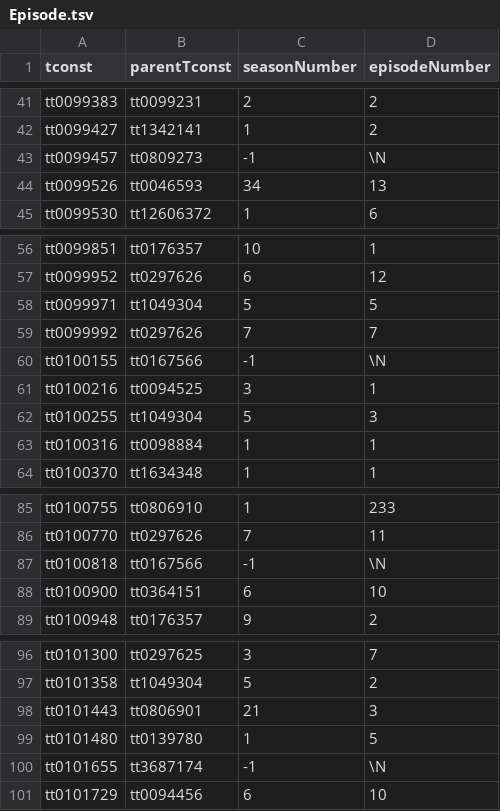
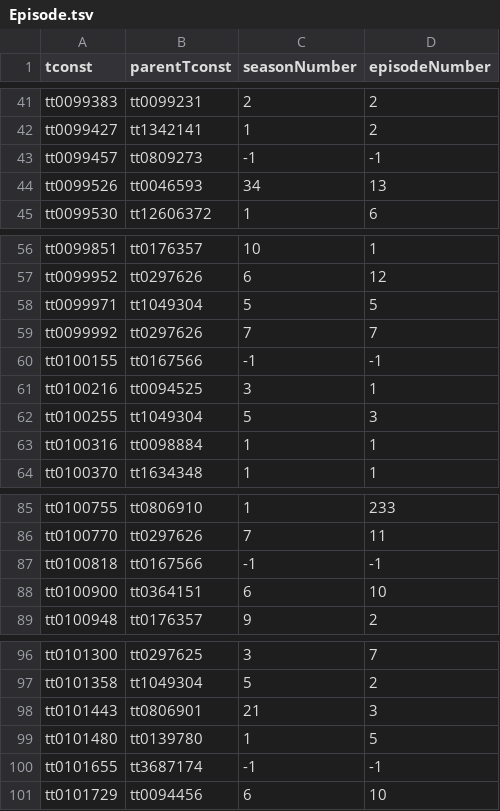
Before and after one commit to ntua-el20098/NTUAflix, a TSV file: api-backend/uploads/Episode.tsv, drawn as a sheet; only a part is shown, gaps mark what is left out; the diff covers the shown part only.

Commit message:
modified:   api-backend/uploads/Episode.tsv

```diff
--- a/api-backend/uploads/Episode.tsv
+++ b/api-backend/uploads/Episode.tsv
@@ -42,3 +42,3 @@ tt0099383	tt0099231	2	2
 tt0099427	tt1342141	1	2
-tt0099457	tt0809273	-1	\N
+tt0099457	tt0809273	-1	-1
 tt0099526	tt0046593	34	13
@@ -59,3 +59,3 @@ tt0099971	tt1049304	5	5
 tt0099992	tt0297626	7	7
-tt0100155	tt0167566	-1	\N
+tt0100155	tt0167566	-1	-1
 tt0100216	tt0094525	3	1
@@ -86,3 +86,3 @@ tt0100755	tt0806910	1	233
 tt0100770	tt0297626	7	11
-tt0100818	tt0167566	-1	\N
+tt0100818	tt0167566	-1	-1
 tt0100900	tt0364151	6	10
@@ -99,3 +99,3 @@ tt0101443	tt0806901	21	3
 tt0101480	tt0139780	1	5
-tt0101655	tt3687174	-1	\N
+tt0101655	tt3687174	-1	-1
 tt0101729	tt0094456	6	10
```
Also changed, not shown: 11 edited cells elsewhere in this file.
